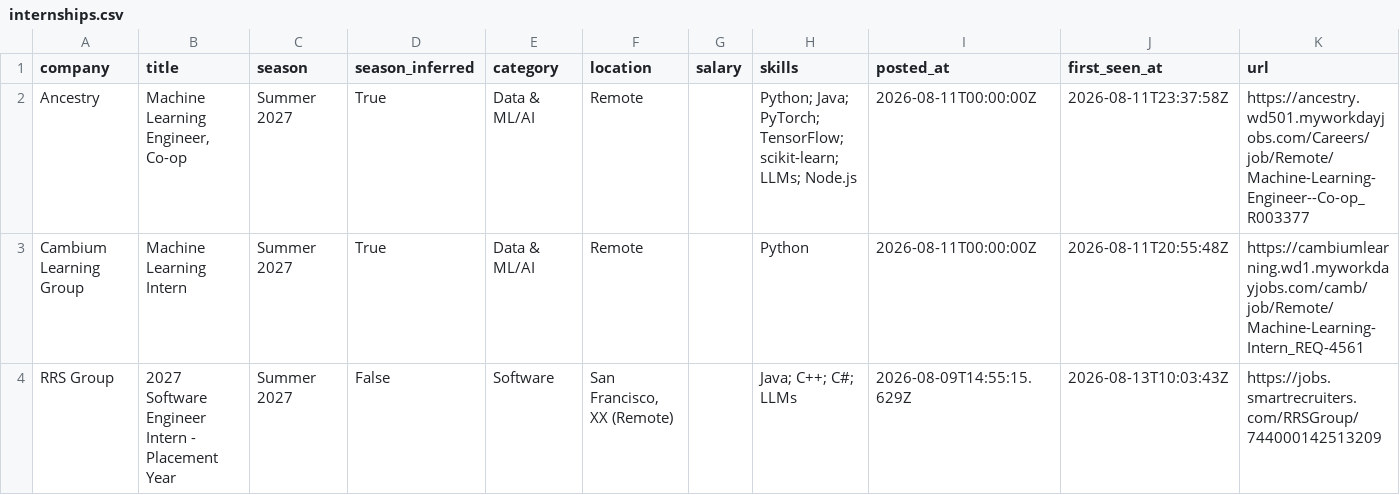
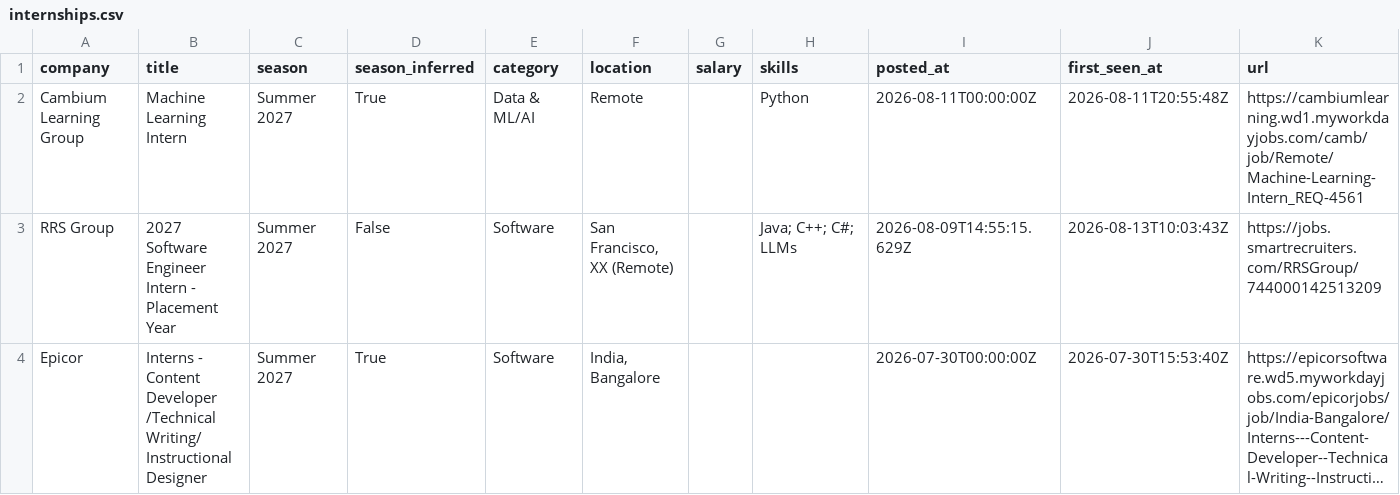
Before and after one commit to Rohan-droid7341/internship-engine-india, a CSV file: data/internships.csv, drawn as a sheet; only a part is shown; the shorter side is filled out with more unchanged rows; long unchanged cells end in ….

Commit message:
chore: update internships (2026-08-18 21:30 UTC)

```diff
--- a/data/internships.csv
+++ b/data/internships.csv
@@ -1,3 +1,2 @@
 company,title,season,season_inferred,category,location,salary,skills,posted_at,first_seen_at,url
-Ancestry,"Machine Learning Engineer, Co-op",Summer 2027,True,Data & ML/AI,Remote,,Python; Java; PyTorch; TensorFlow; scikit-learn; LLMs; Node.js,2026-08-11T00:00:00Z,2026-08-11T23:37:58Z,https://ancestry.wd501.myworkdayjobs.com/Careers/job/Remote/Machine-Learning-Engineer--Co-op_R003377
 Cambium Learning Group,Machine Learning Intern,Summer 2027,True,Data & ML/AI,Remote,,Python,2026-08-11T00:00:00Z,2026-08-11T20:55:48Z,https://cambiumlearning.wd1.myworkdayjobs.com/camb/job/Remote/Machine-Learning-Intern_REQ-4561
```
Also changed, not shown: 13 other files.
